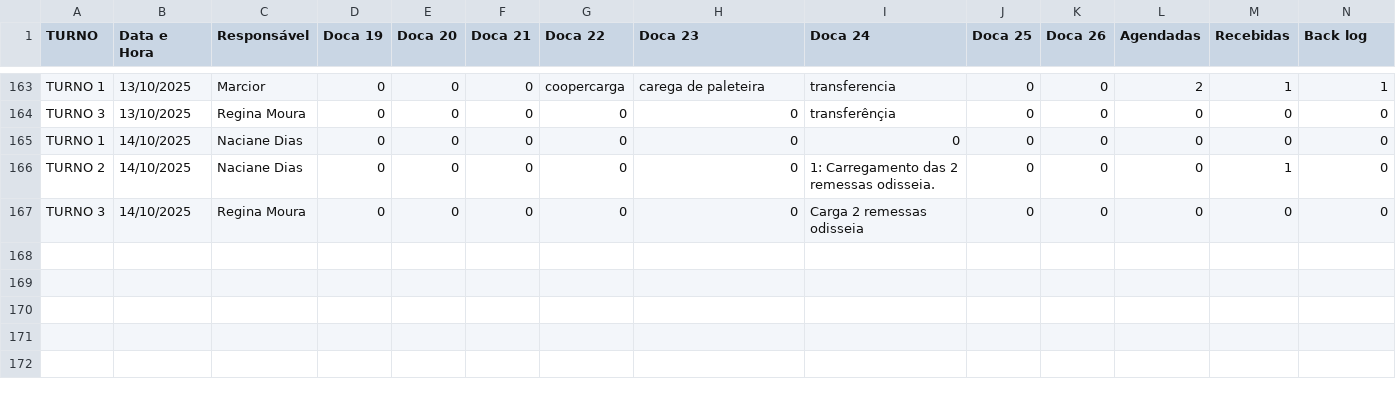
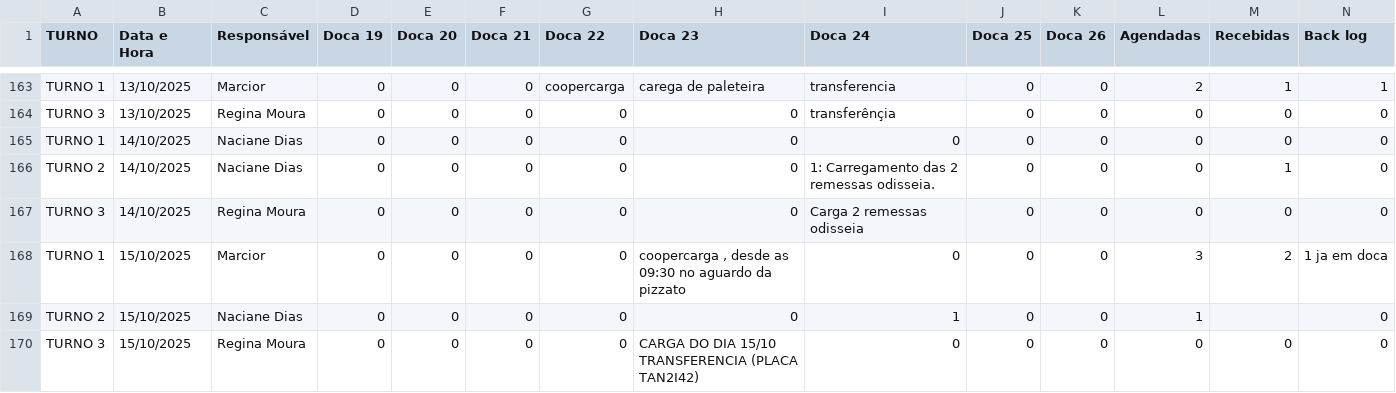
Before and after one commit to RelatorioGeral-Log-CAM/PassagemDeTurno, a TSV file: materia-prima-data.tsv, drawn as a sheet; only a part is shown, gaps mark what is left out; rows hold the shown columns only; the diff names each change by its address in the sheet, - before the commit and + after, or states it on an @@ line.

```diff
--- a/materia-prima-data.tsv
+++ b/materia-prima-data.tsv
+row 168: TURNO 1 | 15/10/2025 | Marcior | 0 | 0 | 0 | 0 | coopercarga , desde as 09:30 no aguardo da pizzato | 0 | 0 | 0 | 3 | 2 | 1 ja em doca
+row 169: TURNO 2 | 15/10/2025 | Naciane Dias | 0 | 0 | 0 | 0 | 0 | 1 | 0 | 0 | 1 |  | 0
+row 170: TURNO 3 | 15/10/2025 | Regina Moura | 0 | 0 | 0 | 0 | CARGA DO DIA 15/10 TRANSFERENCIA (PLACA TAN2I42) | 0 | 0 | 0 | 0 | 0 | 0
```
Also changed, not shown: 999.tsv, armazem-estojos-data.tsv, 4 other files.
